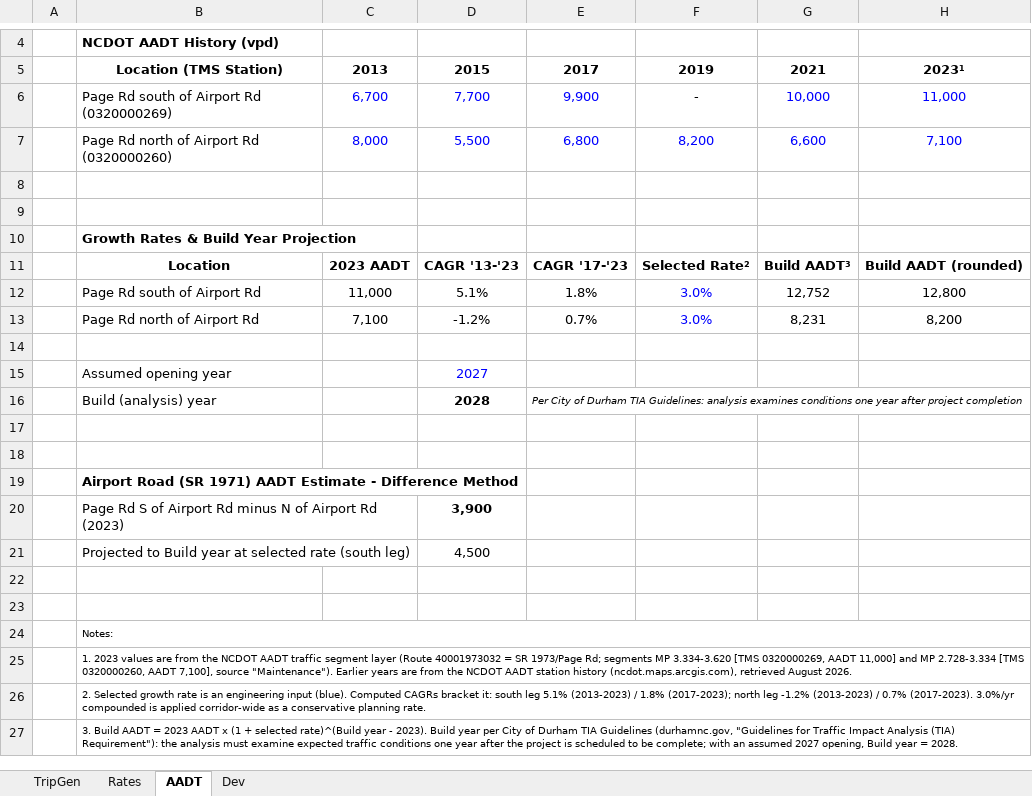
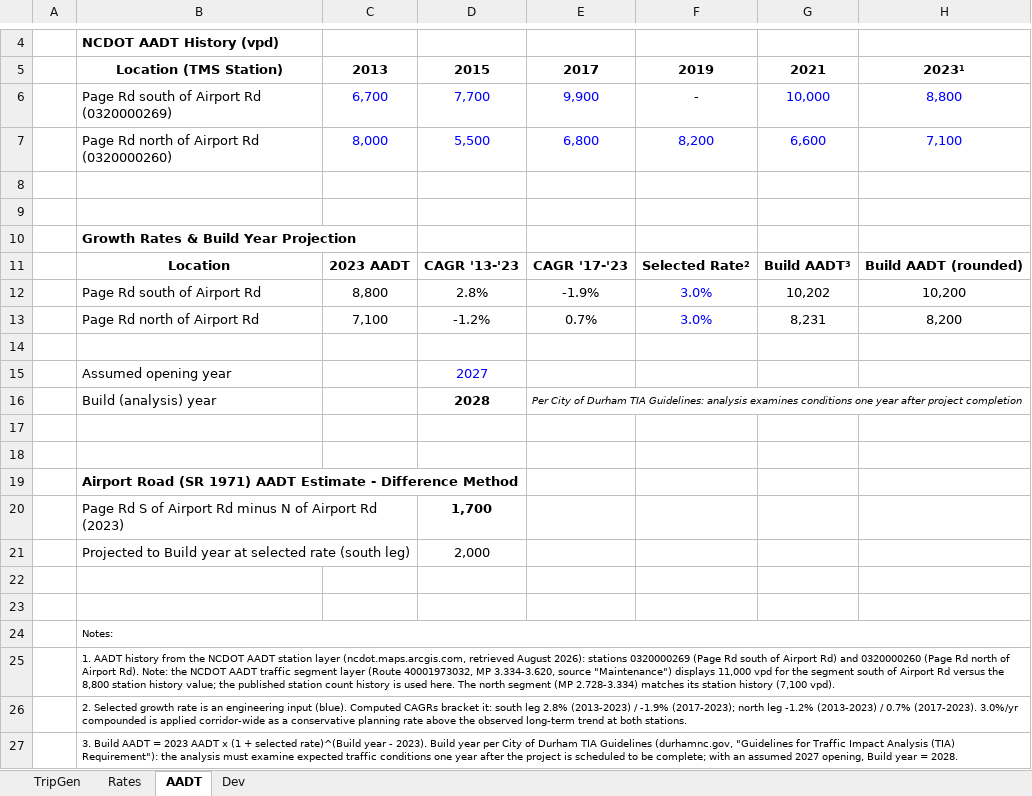
Before and after one commit to bahretc/Etch-A-Sketch, an Excel workbook: 3905_Page_Rd_Trip_Generation/Trip_Generation_3905_Page_Rd_Durham_NC.xlsx, sheet AADT, drawn as a sheet; only a part is shown, gaps mark what is left out; values as stored, in another font and other column widths than the file's, no borders; removed rows and columns are numbered as before the commit, all else as after; the diff names each change by its address in the sheet, - before the commit and + after, or states it on an @@ line.

```diff
--- a/3905_Page_Rd_Trip_Generation/Trip_Generation_3905_Page_Rd_Durham_NC.xlsx (sheet AADT)
+++ b/3905_Page_Rd_Trip_Generation/Trip_Generation_3905_Page_Rd_Durham_NC.xlsx (sheet AADT)
-H6: 11,000
+H6: 8,800
-row 12:  | Page Rd south of Airport Rd | 11,000 | 5.1% | 1.8% | 3.0% | 12,752 | 12,800
+row 12:  | Page Rd south of Airport Rd | 8,800 | 2.8% | -1.9% | 3.0% | 10,202 | 10,200
-D20: 3,900
+D20: 1,700
-D21: 4,500
+D21: 2,000
-B25: 1. 2023 values are from the NCDOT AADT traffic segment layer (Route 40001973032 = SR 1973/Page Rd; segments MP 3.334-3.620 [TMS 0320000269, AADT 11,000] and MP 2.728-3.334 [TMS 0320000260, AADT 7,100], source "Maintenance"). Earlier years are from the NCDOT AADT station history (ncdot.maps.arcgis.com), retrieved August 2026.
+B25: 1. AADT history from the NCDOT AADT station layer (ncdot.maps.arcgis.com, retrieved August 2026): stations 0320000269 (Page Rd south of Airport Rd) and 0320000260 (Page Rd north of Airport Rd). Note: the NCDOT AADT traffic segment layer (Route 40001973032, MP 3.334-3.620, source "Maintenance") displays 11,000 vpd for the segment south of Airport Rd versus the 8,800 station history value; the published station count history is used here. The north segment (MP 2.728-3.334) matches its station history (7,100 vpd).
-B26: …south leg 5.1% (2013-2023) / 1.8% (2017-2023); north leg -1.2% (2013-2023) / 0.7% (2017-2023). 3.0%/yr compounded is applied corridor-wide as a conservative planning rate.
+B26: …south leg 2.8% (2013-2023) / -1.9% (2017-2023); north leg -1.2% (2013-2023) / 0.7% (2017-2023). 3.0%/yr compounded is applied corridor-wide as a conservative planning rate above the observed long-term trend at both stations.
```
Also changed, not shown: 2 other files.
